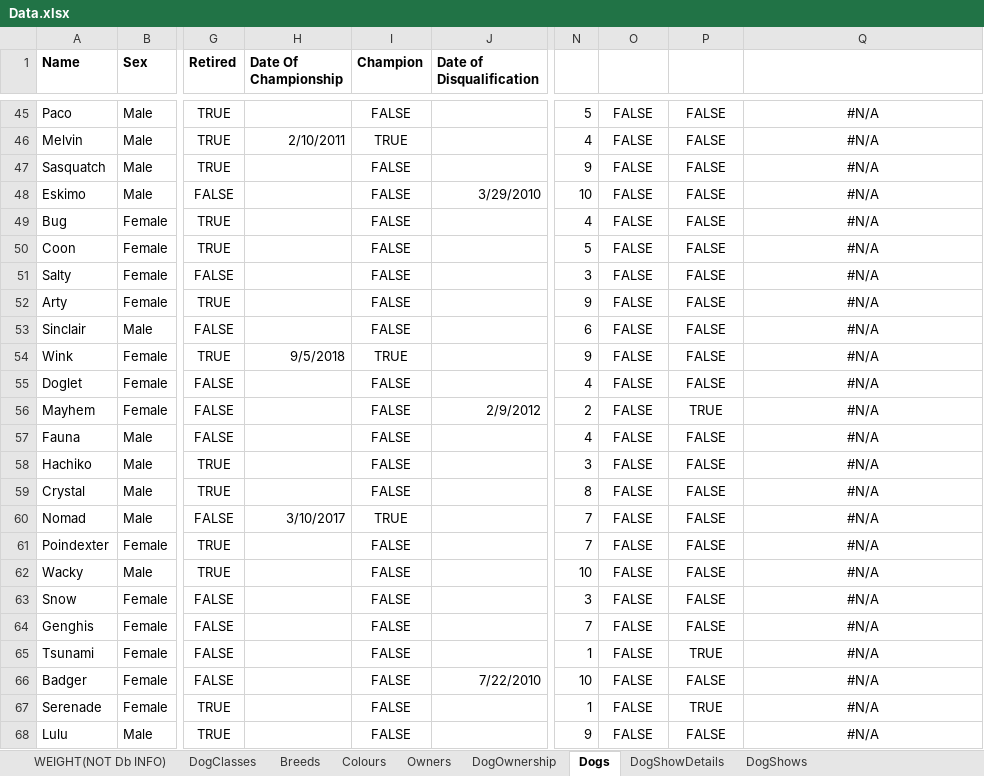
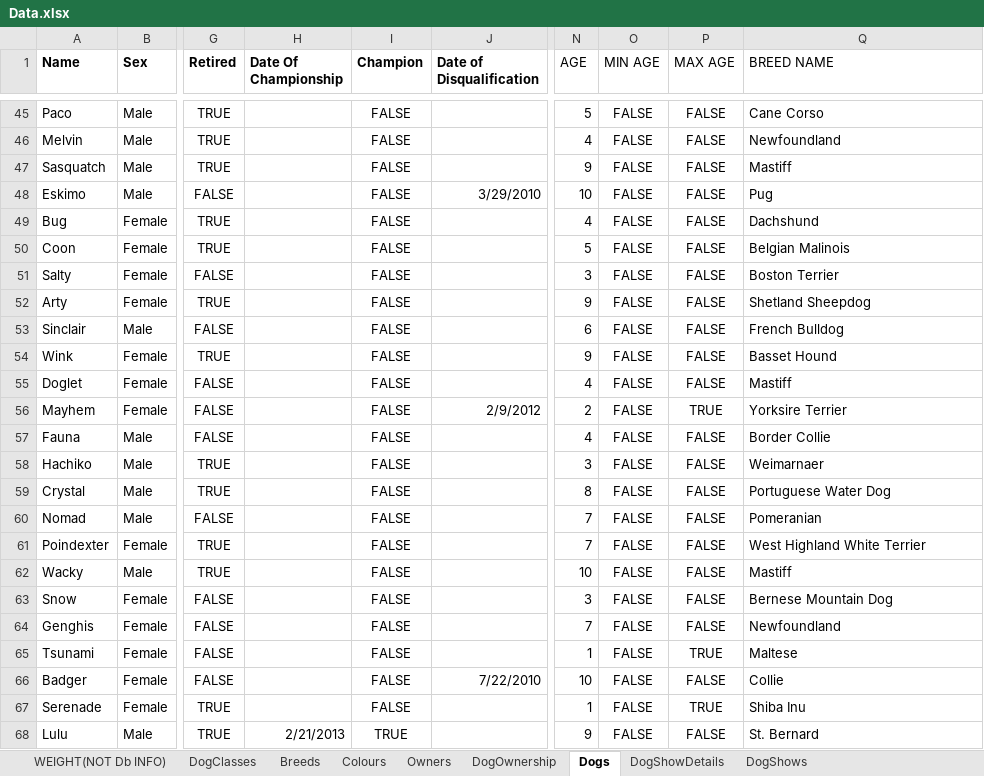
Before and after one commit to alexrichard0598/DbProgramming-Final-Project, an Excel workbook: Database/Data.xlsx, sheet Dogs, drawn as a sheet; only a part is shown, gaps mark what is left out; values as stored, in another font and other column widths than the file's, no borders; conditional formats and table styles not drawn; the diff covers the shown part only; the diff names each change by its address in the sheet, - before the commit and + after, or states it on an @@ line.

```diff
--- a/Database/Data.xlsx (sheet Dogs)
+++ b/Database/Data.xlsx (sheet Dogs)
-N1: (empty)
+N1: AGE
-O1: (empty)
+O1: MIN AGE
-P1: (empty)
+P1: MAX AGE
-Q1: (empty)
+Q1: BREED NAME
-Q45:Q68 alignment: center
+Q45:Q68 alignment: left
-Q45 (BREED NAME): #N/A
+Q45 (BREED NAME): Cane Corso
-H46 (Date Of Championship): 2/10/2011
+H46 (Date Of Championship): (empty)
-I46 (Champion): TRUE
+I46 (Champion): FALSE
-Q46 (BREED NAME): #N/A
+Q46 (BREED NAME): Newfoundland
-Q47 (BREED NAME): #N/A
+Q47 (BREED NAME): Mastiff
-Q48 (BREED NAME): #N/A
+Q48 (BREED NAME): Pug
-Q49 (BREED NAME): #N/A
+Q49 (BREED NAME): Dachshund
-Q50 (BREED NAME): #N/A
+Q50 (BREED NAME): Belgian Malinois
-Q51 (BREED NAME): #N/A
+Q51 (BREED NAME): Boston Terrier
-Q52 (BREED NAME): #N/A
+Q52 (BREED NAME): Shetland Sheepdog
-Q53 (BREED NAME): #N/A
+Q53 (BREED NAME): French Bulldog
-H54 (Date Of Championship): 9/5/2018
+H54 (Date Of Championship): (empty)
-I54 (Champion): TRUE
+I54 (Champion): FALSE
-Q54 (BREED NAME): #N/A
+Q54 (BREED NAME): Basset Hound
-Q55 (BREED NAME): #N/A
+Q55 (BREED NAME): Mastiff
-Q56 (BREED NAME): #N/A
+Q56 (BREED NAME): Yorksire Terrier
-Q57 (BREED NAME): #N/A
+Q57 (BREED NAME): Border Collie
-Q58 (BREED NAME): #N/A
+Q58 (BREED NAME): Weimarnaer
-Q59 (BREED NAME): #N/A
+Q59 (BREED NAME): Portuguese Water Dog
-H60 (Date Of Championship): 3/10/2017
+H60 (Date Of Championship): (empty)
-I60 (Champion): TRUE
+I60 (Champion): FALSE
-Q60 (BREED NAME): #N/A
+Q60 (BREED NAME): Pomeranian
-Q61 (BREED NAME): #N/A
+Q61 (BREED NAME): West Highland White Terrier
-Q62 (BREED NAME): #N/A
+Q62 (BREED NAME): Mastiff
-Q63 (BREED NAME): #N/A
+Q63 (BREED NAME): Bernese Mountain Dog
-Q64 (BREED NAME): #N/A
+Q64 (BREED NAME): Newfoundland
-Q65 (BREED NAME): #N/A
+Q65 (BREED NAME): Maltese
-Q66 (BREED NAME): #N/A
+Q66 (BREED NAME): Collie
-Q67 (BREED NAME): #N/A
+Q67 (BREED NAME): Shiba Inu
-H68 (Date Of Championship): (empty)
+H68 (Date Of Championship): 2/21/2013
-I68 (Champion): FALSE
+I68 (Champion): TRUE
-Q68 (BREED NAME): #N/A
+Q68 (BREED NAME): St. Bernard
```
Also changed, not shown: 84 edited cells and cell formats elsewhere in this sheet, sheet DogOwnership, sheet DogShowDetails, sheet DogShows, sheet Owners, formulas that keep their value, 2 other files.
